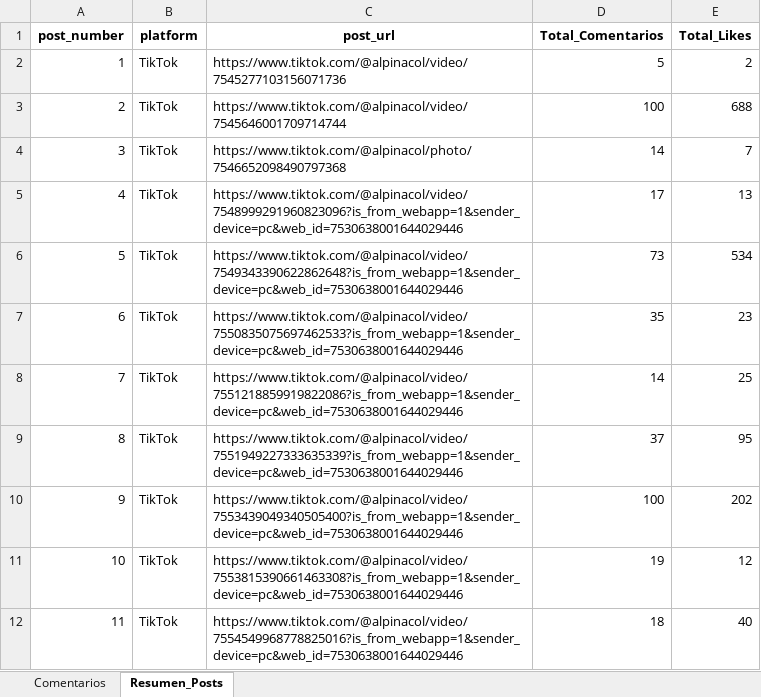
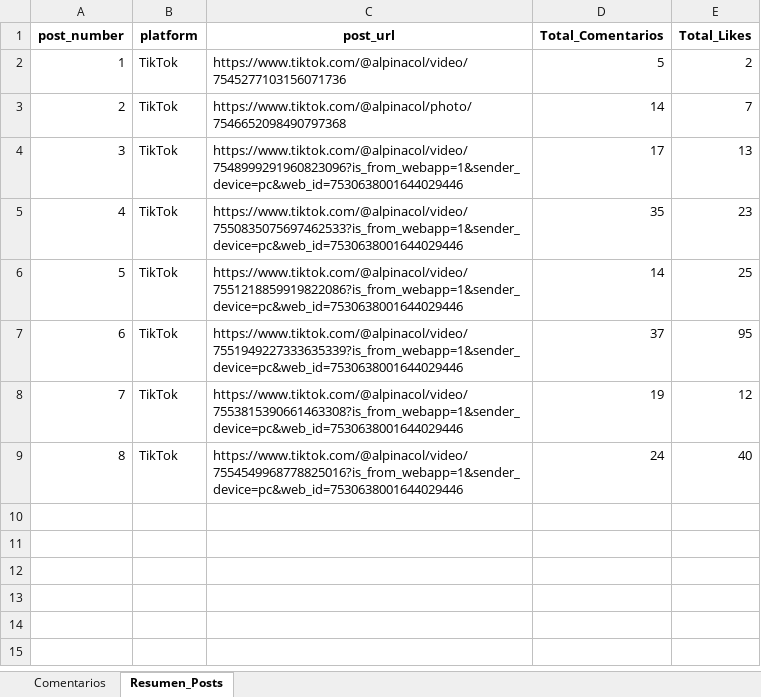
Before and after one commit to alpinacolombia/Alpina, an Excel workbook: Comentarios Campaña.xlsx, sheet Resumen_Posts, drawn as a sheet; values as stored, in another font and other column widths than the file's, no borders; removed rows and columns are numbered as before the commit, all else as after; the diff names each change by its address in the sheet, - before the commit and + after, or states it on an @@ line.

```diff
--- a/Comentarios Campaña.xlsx (sheet Resumen_Posts)
+++ b/Comentarios Campaña.xlsx (sheet Resumen_Posts)
-row 3: 2 | TikTok | https://www.tiktok.com/@alpinacol/video/7545646001709714744 | 100 | 688
@@ column A (post_number) renumbered from row 3 down @@
-row 6: 5 | TikTok | https://www.tiktok.com/@alpinacol/video/7549343390622862648?is_from_webapp=1&sender_device=pc&web_id=7530638001644029446 | 73 | 534
-row 10: 9 | TikTok | https://www.tiktok.com/@alpinacol/video/7553439049340505400?is_from_webapp=1&sender_device=pc&web_id=7530638001644029446 | 100 | 202
-D9 (Total_Comentarios): 18
+D9 (Total_Comentarios): 24
```
Also changed, not shown: sheet Comentarios, 1 other file.
